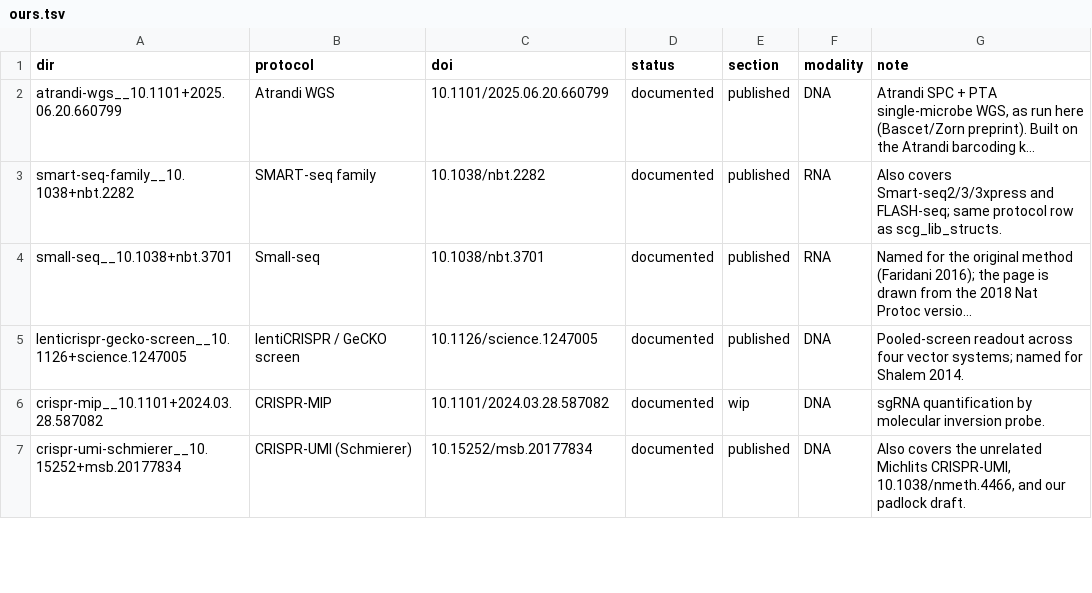
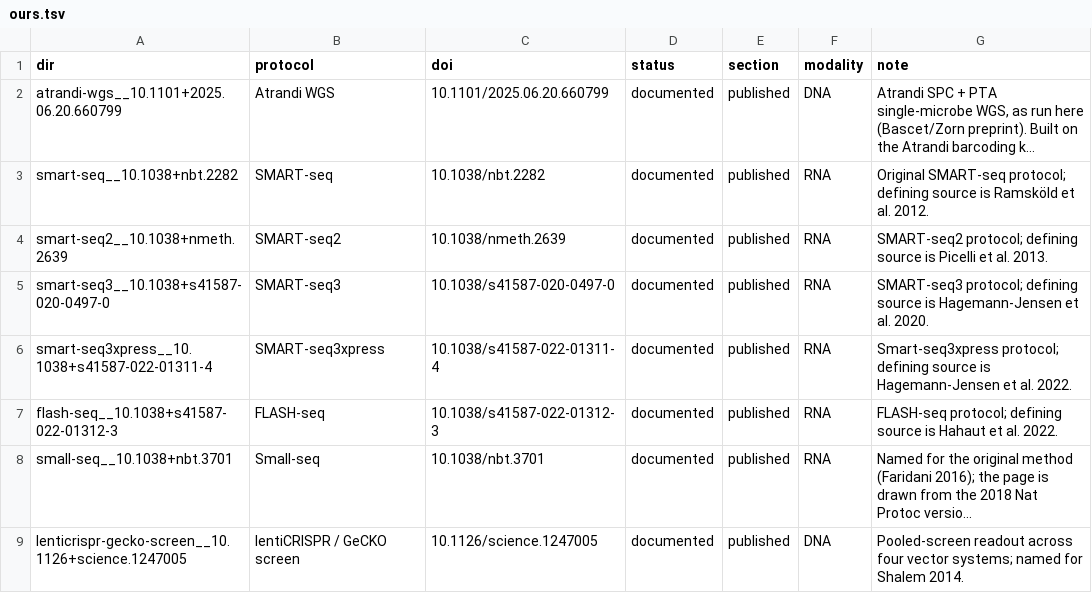
Before and after one commit to henriksson-lab/NGS_101, a TSV file: catalogue/ours.tsv, drawn as a sheet; only a part is shown; the shorter side is filled out with more unchanged rows; long unchanged cells end in …; the diff names each change by its address in the sheet, - before the commit and + after, or states it on an @@ line.

```diff
--- a/catalogue/ours.tsv
+++ b/catalogue/ours.tsv
-A3 (dir): smart-seq-family__10.1038+nbt.2282
+A3 (dir): smart-seq__10.1038+nbt.2282
-B3 (protocol): SMART-seq family
+B3 (protocol): SMART-seq
-G3 (note): Also covers Smart-seq2/3/3xpress and FLASH-seq; same protocol row as scg_lib_structs.
+G3 (note): Original SMART-seq protocol; defining source is Ramsköld et al. 2012.
+row 4: smart-seq2__10.1038+nmeth.2639 | SMART-seq2 | 10.1038/nmeth.2639 | documented | published | RNA | SMART-seq2 protocol; defining source is Picelli et al. 2013.
+row 5: smart-seq3__10.1038+s41587-020-0497-0 | SMART-seq3 | 10.1038/s41587-020-0497-0 | documented | published | RNA | SMART-seq3 protocol; defining source is Hagemann-Jensen et al. 2020.
+row 6: smart-seq3xpress__10.1038+s41587-022-01311-4 | SMART-seq3xpress | 10.1038/s41587-022-01311-4 | documented | published | RNA | Smart-seq3xpress protocol; defining source is Hagemann-Jensen et al. 2022.
+row 7: flash-seq__10.1038+s41587-022-01312-3 | FLASH-seq | 10.1038/s41587-022-01312-3 | documented | published | RNA | FLASH-seq protocol; defining source is Hahaut et al. 2022.
```
Also changed, not shown: catalogue/scg_lib_structs.tsv, 25 other files.
